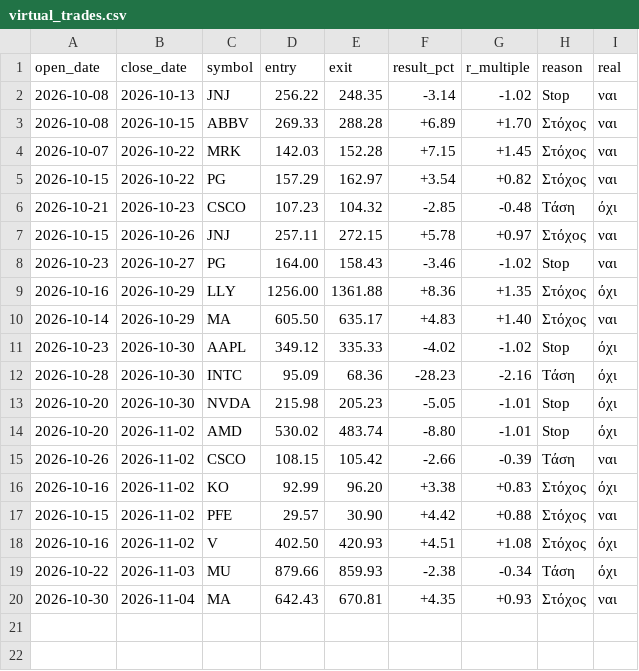
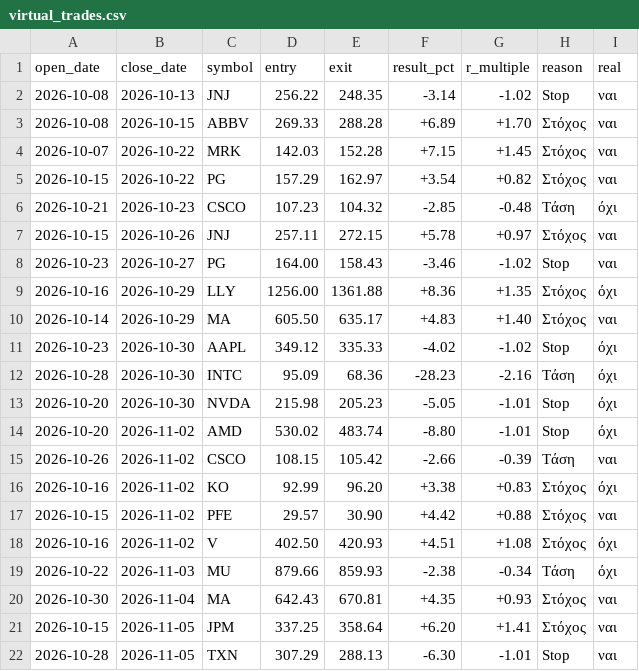
Before and after one commit to andrew711994a-netizen/tesla-live, a CSV file: journal/virtual_trades.csv, drawn as a sheet; the diff names each change by its address in the sheet, - before the commit and + after, or states it on an @@ line.

Commit message:
Journal 2026-11-06 [skip ci]

```diff
--- a/journal/virtual_trades.csv
+++ b/journal/virtual_trades.csv
+row 21: 2026-10-15 | 2026-11-05 | JPM | 337.25 | 358.64 | +6.20 | +1.41 | Στόχος | ναι
+row 22: 2026-10-28 | 2026-11-05 | TXN | 307.29 | 288.13 | -6.30 | -1.01 | Stop | ναι
```
Also changed, not shown: journal/daily.csv, journal/trades.csv, 3 other files.
